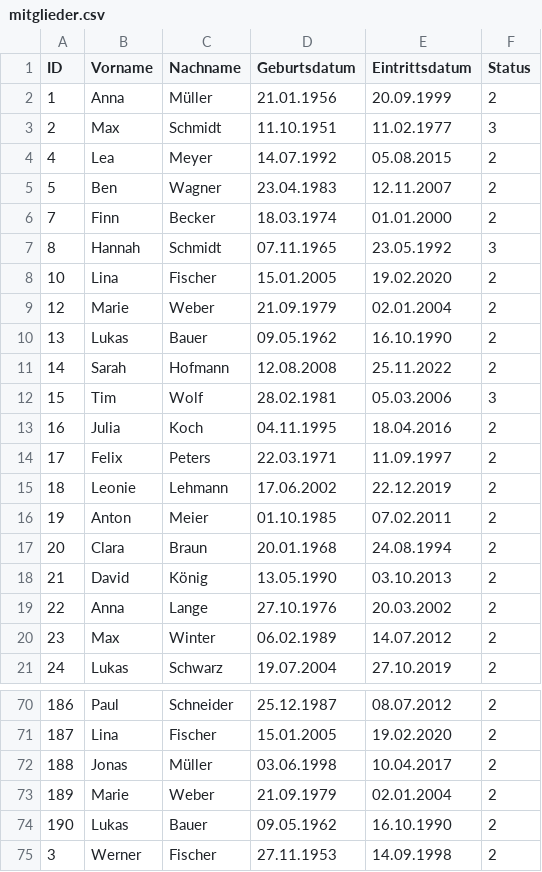
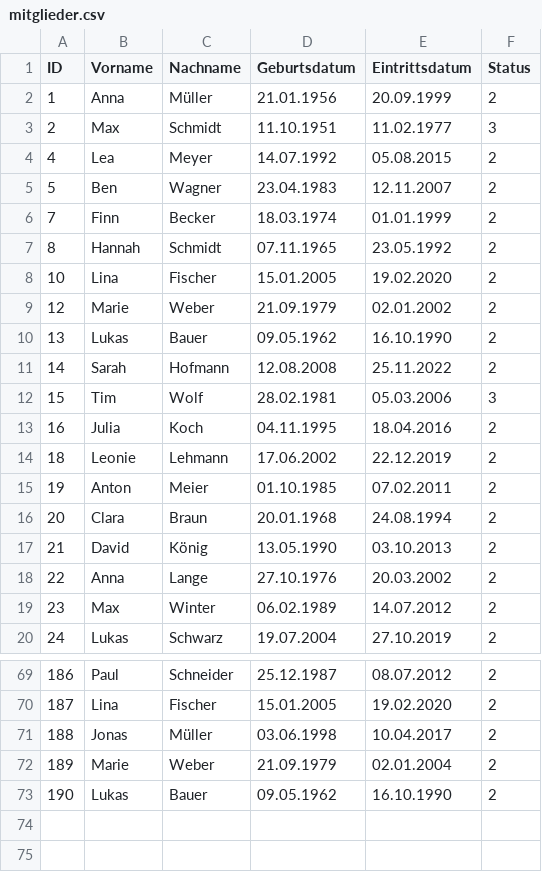
Before and after one commit to Werner27/mein_verein, a CSV file: daten/mitglieder.csv, drawn as a sheet; only a part is shown, gaps mark what is left out.

```diff
--- a/daten/mitglieder.csv
+++ b/daten/mitglieder.csv
@@ -5,6 +5,6 @@ ID,Vorname,Nachname,Geburtsdatum,Eintrittsdatum,Status
 5,Ben,Wagner,23.04.1983,12.11.2007,2
-7,Finn,Becker,18.03.1974,01.01.2000,2
-8,Hannah,Schmidt,07.11.1965,23.05.1992,3
+7,Finn,Becker,18.03.1974,01.01.1999,2
+8,Hannah,Schmidt,07.11.1965,23.05.1992,2
 10,Lina,Fischer,15.01.2005,19.02.2020,2
-12,Marie,Weber,21.09.1979,02.01.2004,2
+12,Marie,Weber,21.09.1979,02.01.2002,2
 13,Lukas,Bauer,09.05.1962,16.10.1990,2
@@ -13,3 +13,2 @@ ID,Vorname,Nachname,Geburtsdatum,Eintrittsdatum,Status
 16,Julia,Koch,04.11.1995,18.04.2016,2
-17,Felix,Peters,22.03.1971,11.09.1997,2
 18,Leonie,  Lehmann,17.06.2002,22.12.2019,2
@@ -74,2 +73 @@ ID,Vorname,Nachname,Geburtsdatum,Eintrittsdatum,Status
 190,Lukas,Bauer,09.05.1962,16.10.1990,2
-3,Werner,Fischer,27.11.1953,14.09.1998,2
```
Also changed, not shown: 26 other files.
